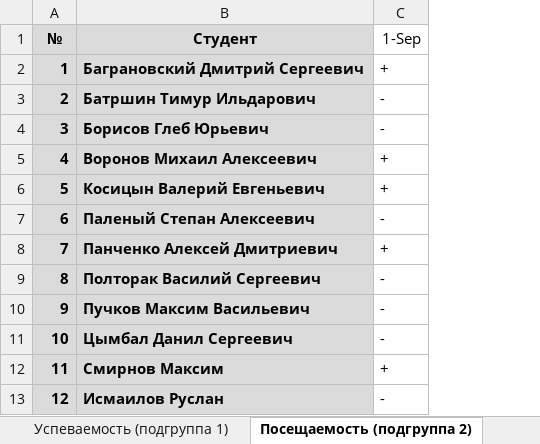
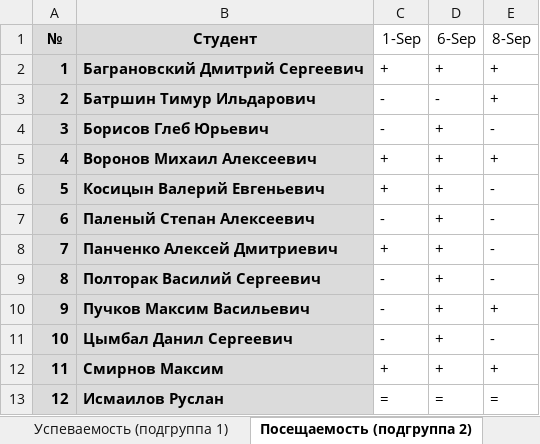
Before and after one commit to TheBandik/computer-networks, an Excel workbook: sem1/CО-ИП-21-2.xlsx, sheet Посещаемость (подгруппа 2), drawn as a sheet; values as stored, in another font and other column widths than the file's, no borders; conditional formats not drawn; the diff names each change by its address in the sheet, - before the commit and + after, or states it on an @@ line.

```diff
--- a/sem1/CО-ИП-21-2.xlsx (sheet Посещаемость (подгруппа 2))
+++ b/sem1/CО-ИП-21-2.xlsx (sheet Посещаемость (подгруппа 2))
+column D (6-Sep), rows 2-13: + | - | + | + | + | + | + | + | + | + | + | =
+column E (8-Sep), rows 2-13: + | + | - | + | - | - | - | - | + | - | + | =
-C13 (1-Sep): -
+C13 (1-Sep): =
```
Also changed, not shown: sheet Посещаемость (подгруппа 1), sheet Успеваемость (подгруппа 1), sheet Успеваемость (подгруппа 2), sem1/СО-ИП-21-1.xlsx.
